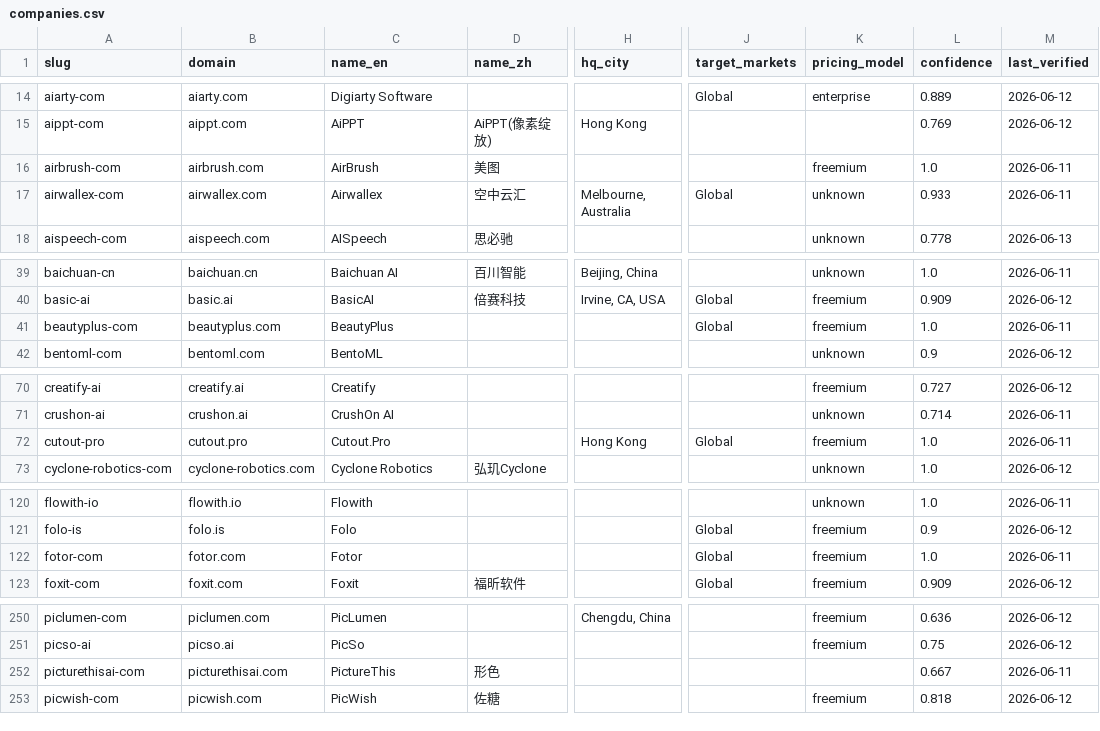
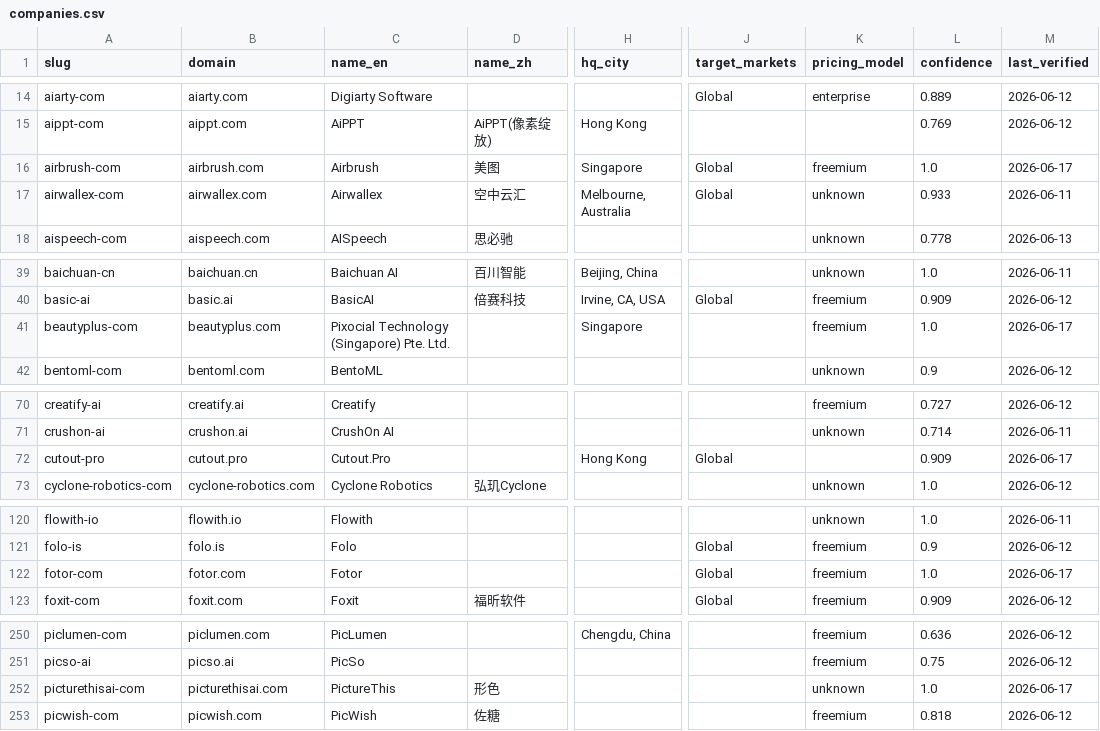
Before and after one commit to SinoFacts/dataset, a CSV file: companies.csv, drawn as a sheet; only a part is shown, gaps mark what is left out; the diff names each change by its address in the sheet, - before the commit and + after, or states it on an @@ line.

Commit message:
Data refresh: 383 companies (2026-06-17)

```diff
--- a/companies.csv
+++ b/companies.csv
-C16 (name_en): AirBrush
+C16 (name_en): Airbrush
-H16 (hq_city): (empty)
+H16 (hq_city): Singapore
-J16 (target_markets): (empty)
+J16 (target_markets): Global
-M16 (last_verified): 2026-06-11
+M16 (last_verified): 2026-06-17
-C41 (name_en): BeautyPlus
+C41 (name_en): Pixocial Technology (Singapore) Pte. Ltd.
-H41 (hq_city): (empty)
+H41 (hq_city): Singapore
-J41 (target_markets): Global
+J41 (target_markets): (empty)
-M41 (last_verified): 2026-06-11
+M41 (last_verified): 2026-06-17
-K72 (pricing_model): freemium
+K72 (pricing_model): (empty)
-L72 (confidence): 1.0
+L72 (confidence): 0.909
-M72 (last_verified): 2026-06-11
+M72 (last_verified): 2026-06-17
-M122 (last_verified): 2026-06-11
+M122 (last_verified): 2026-06-17
-K252 (pricing_model): (empty)
+K252 (pricing_model): unknown
-L252 (confidence): 0.667
+L252 (confidence): 1.0
-M252 (last_verified): 2026-06-11
+M252 (last_verified): 2026-06-17
```
Also changed, not shown: 3 other files.
